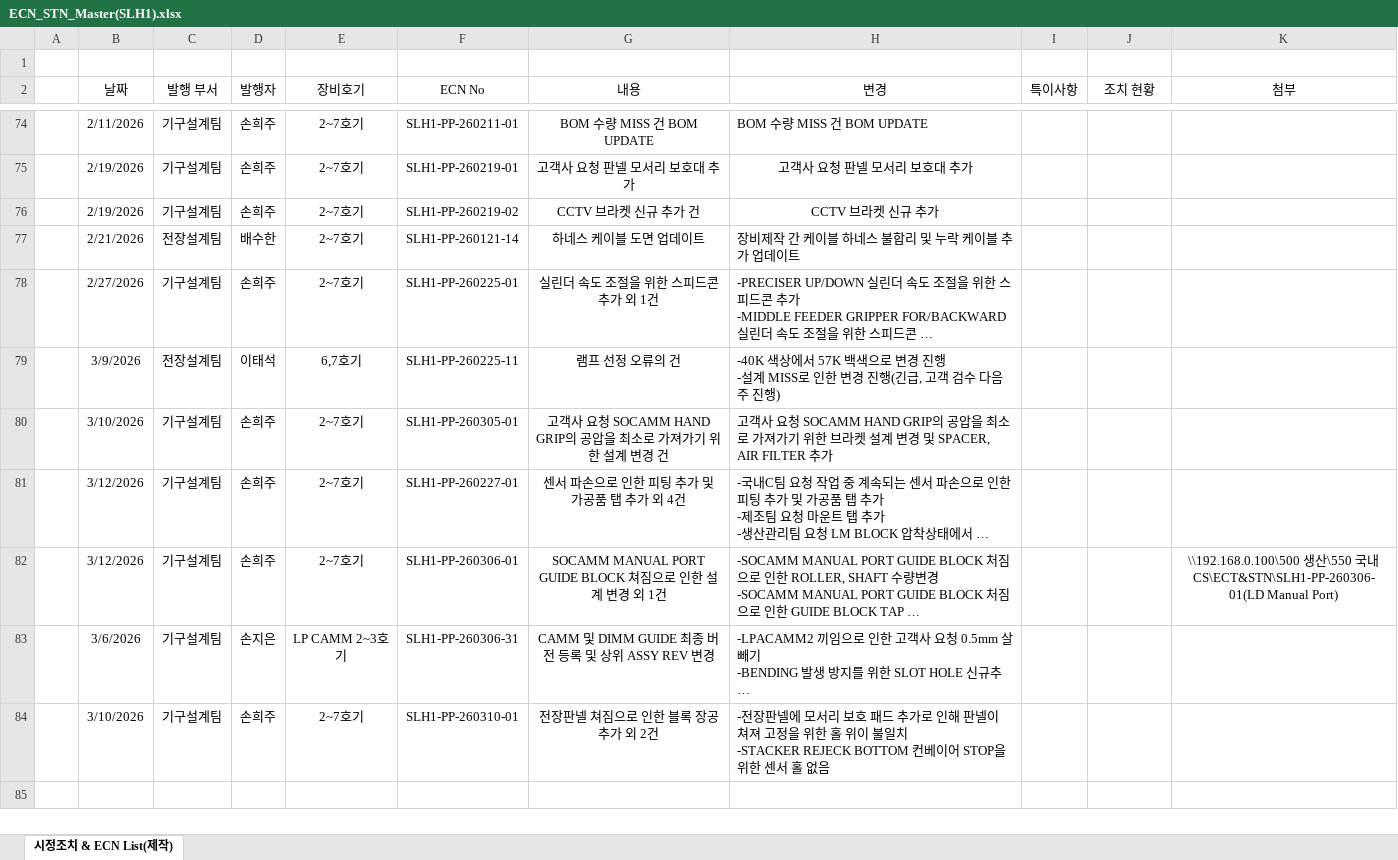
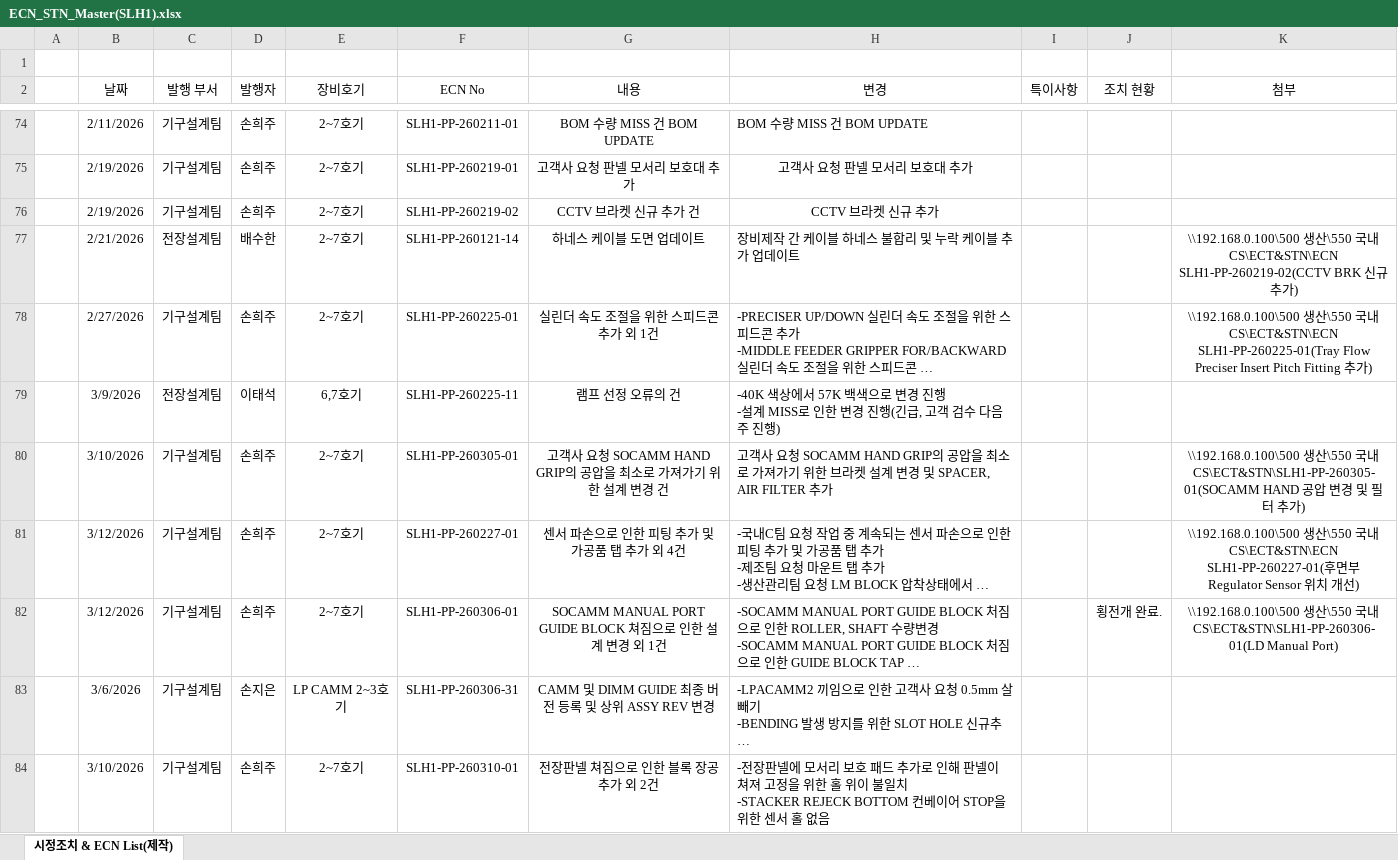
Before and after one commit to Saltlightchoi/my-work-log, an Excel workbook: data/ECN/ECN_STN_Master(SLH1).xlsx, sheet 시정조치 & ECN List(제작), drawn as a sheet; only a part is shown, gaps mark what is left out; long unchanged cells end in …; values as stored, in another font and other column widths than the file's, no borders; the diff names each change by its address in the sheet, - before the commit and + after, or states it on an @@ line.

Commit message:
Dashboard Update: ECN (SLH1-전체)

```diff
--- a/data/ECN/ECN_STN_Master(SLH1).xlsx (sheet 시정조치 & ECN List(제작))
+++ b/data/ECN/ECN_STN_Master(SLH1).xlsx (sheet 시정조치 & ECN List(제작))
-K77 (첨부): (empty)
+K77 (첨부): \\192.168.0.100\500 생산\550 국내CS\ECT&STN\ECN SLH1-PP-260219-02(CCTV BRK 신규추가)
-K78 (첨부): (empty)
+K78 (첨부): \\192.168.0.100\500 생산\550 국내CS\ECT&STN\ECN SLH1-PP-260225-01(Tray Flow Preciser Insert Pitch Fitting 추가)
-K80 (첨부): (empty)
+K80 (첨부): \\192.168.0.100\500 생산\550 국내CS\ECT&STN\SLH1-PP-260305-01(SOCAMM HAND 공압 변경 및 필터 추가)
-K81 (첨부): (empty)
+K81 (첨부): \\192.168.0.100\500 생산\550 국내CS\ECT&STN\ECN SLH1-PP-260227-01(후면부 Regulator Sensor 위치 개선)
-J82 (조치 현황): (empty)
+J82 (조치 현황): 횡전개 완료.
```
